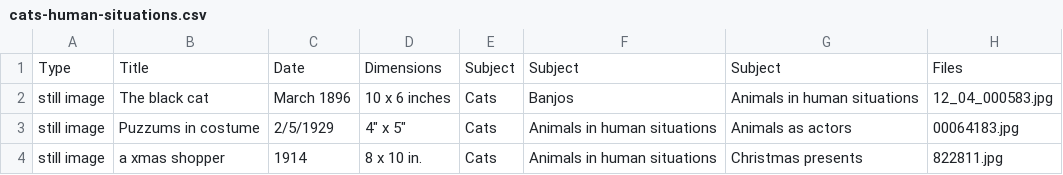
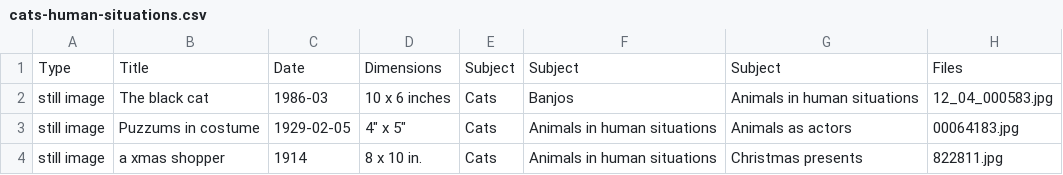
Before and after one commit to mcritchlow/cats-as-data, a CSV file: cats-human-situations.csv, drawn as a sheet.

Commit message:
standardize dates

```diff
--- a/cats-human-situations.csv
+++ b/cats-human-situations.csv
@@ -1,4 +1,4 @@
 Type,Title,Date,Dimensions,Subject,Subject,Subject,Files
-still image,The black cat,March 1896,10 x 6 inches,Cats,Banjos,Animals in human situations,12_04_000583.jpg
-still image,Puzzums in costume,2/5/1929,"4"" x 5""",Cats,Animals in human situations,Animals as actors,00064183.jpg
+still image,The black cat,1986-03,10 x 6 inches,Cats,Banjos,Animals in human situations,12_04_000583.jpg
+still image,Puzzums in costume,1929-02-05,"4"" x 5""",Cats,Animals in human situations,Animals as actors,00064183.jpg
 still image,a xmas shopper,1914,8 x 10 in.,Cats,Animals in human situations,Christmas presents,822811.jpg
```
